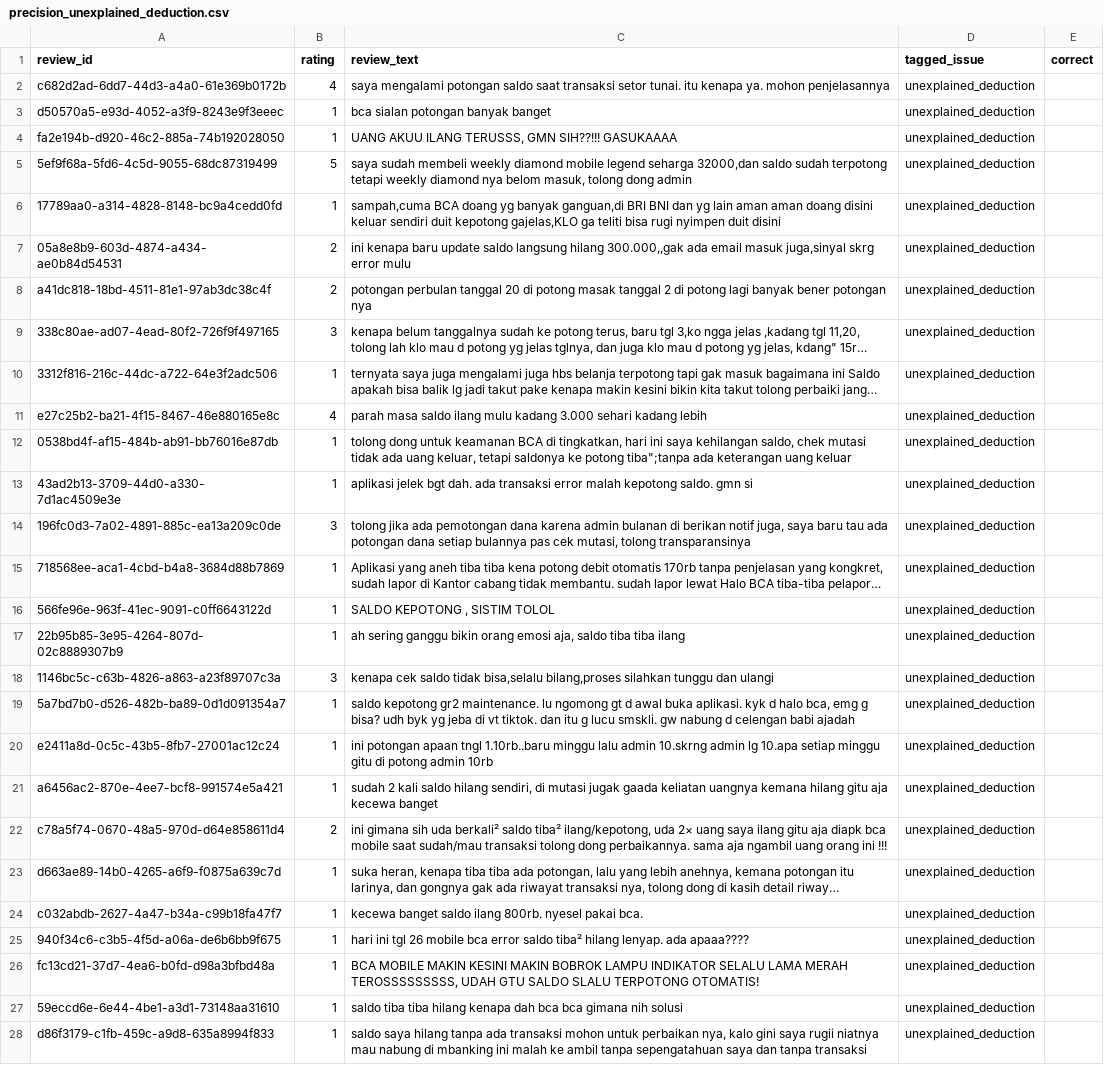
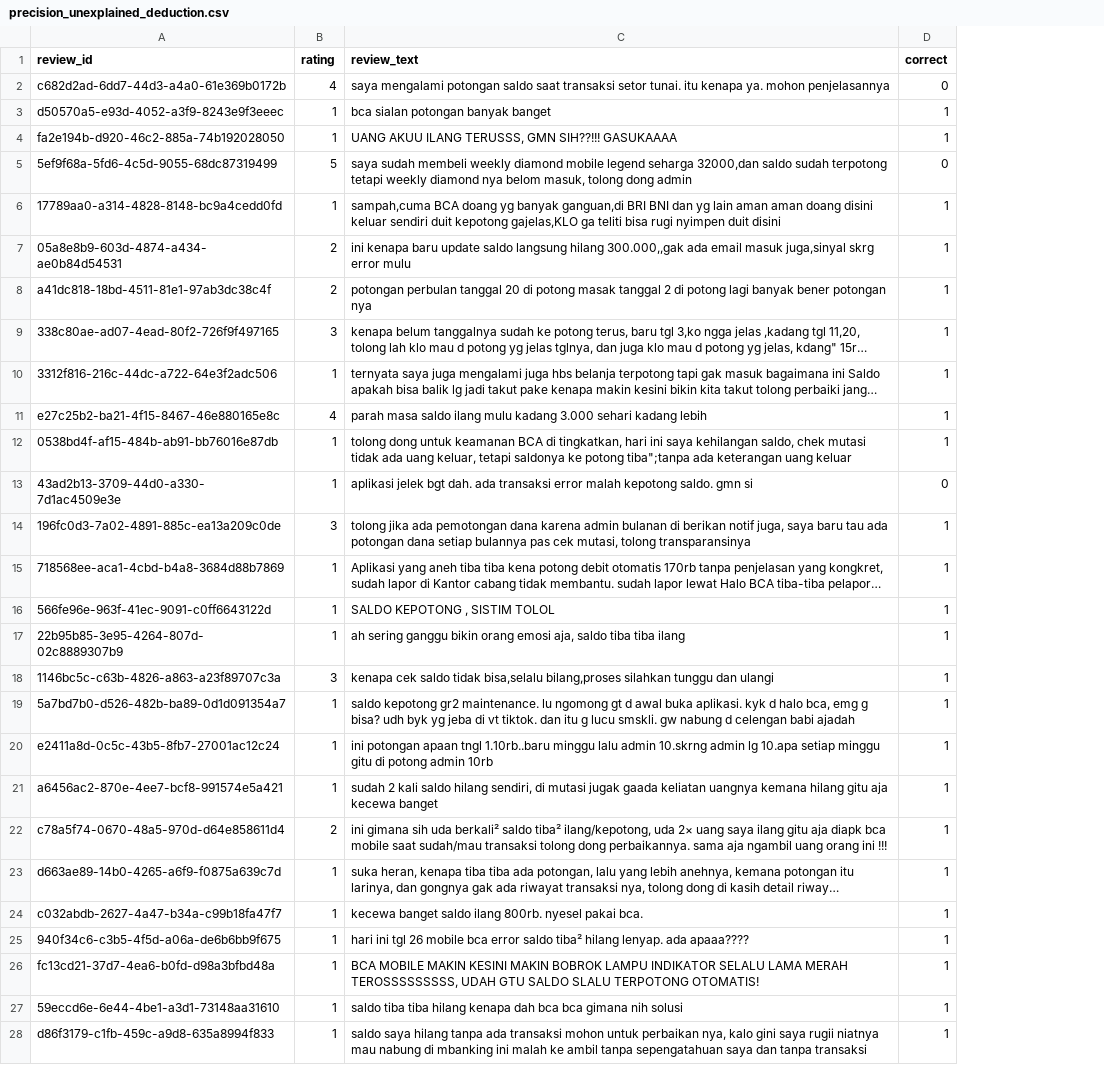
Before and after one commit to timothyevanheriawan-commits/bca-mobile-customer-voice, a CSV file: data/validation/precision_unexplained_deduction.csv, drawn as a sheet; only a part is shown; long unchanged cells end in …; removed rows and columns are numbered as before the commit, all else as after; the diff covers the shown part only; the diff names each change by its address in the sheet, - before the commit and + after, or states it on an @@ line.

Commit message:
Sidebar validation & app_performance tweaks
Add a live sidebar rollup (open-tier counts + validation coverage) with styles and Streamlit material icons; implement sidebar_tier_counts and sidebar_coverage_strip helpers and update CSS. Refine app_performance regex/excludes (Round 8) to reduce false positives. Normalize and update validation datasets (precision_app_performance.csv, precision_unexplained_deduction.csv), add archived precision_app_performance_r3.csv, and update notebook outputs and the validation tool DATA payload to match. Also clean up some processed review tag values. Changes align UI, validation data, and classification rules so precision reporting and sidebar summaries stay consistent.

```diff
--- a/data/validation/precision_unexplained_deduction.csv
+++ b/data/validation/precision_unexplained_deduction.csv
-column D (tagged_issue), rows 2-28: all unexplained_deduction
-D2 (correct): (empty)
+D2 (correct): 0
-D3:D4 (correct): (empty)
+D3:D4 (correct): 1
-D5 (correct): (empty)
+D5 (correct): 0
-D6:D12 (correct): (empty)
+D6:D12 (correct): 1
-D13 (correct): (empty)
+D13 (correct): 0
-D14:D28 (correct): (empty)
+D14:D28 (correct): 1
```
Also changed, not shown: 3 edited cells elsewhere in this file, data/processed/bca_mobile_reviews_classified.csv, 6 other files.
